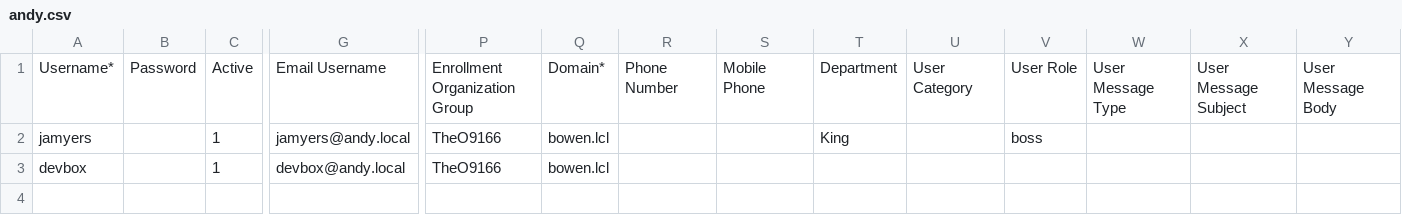
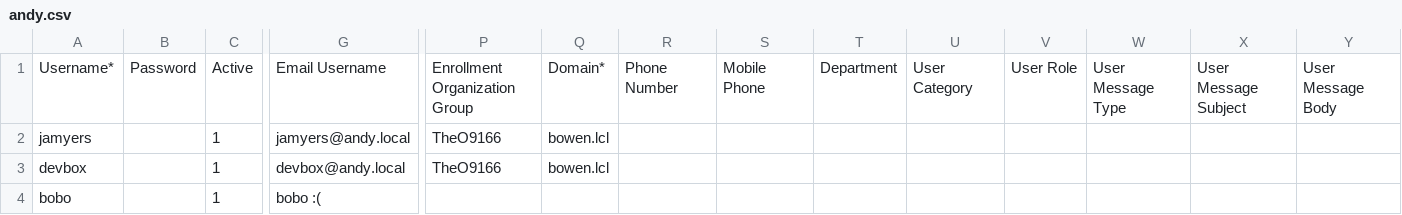
Before and after one commit to drew-/airwatch-tools, a CSV file: AirwatchTools/bin/Debug/andy.csv, drawn as a sheet; only a part is shown, gaps mark what is left out; rows hold the shown columns only; the diff names each change by its address in the sheet, - before the commit and + after, or states it on an @@ line.

```diff
--- a/AirwatchTools/bin/Debug/andy.csv
+++ b/AirwatchTools/bin/Debug/andy.csv
-T2: King
+T2: (empty)
-V2: boss
+V2: (empty)
+row 4: bobo |  | 1 | bobo :(
```
Also changed, not shown: 17 other files.
